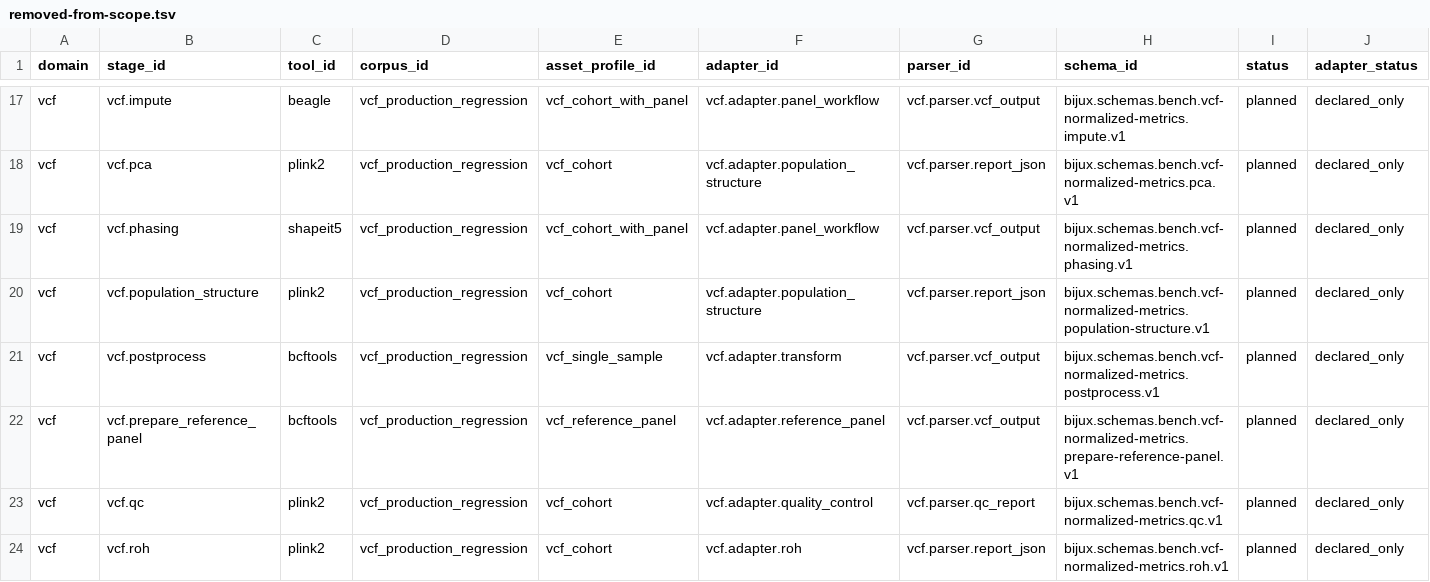
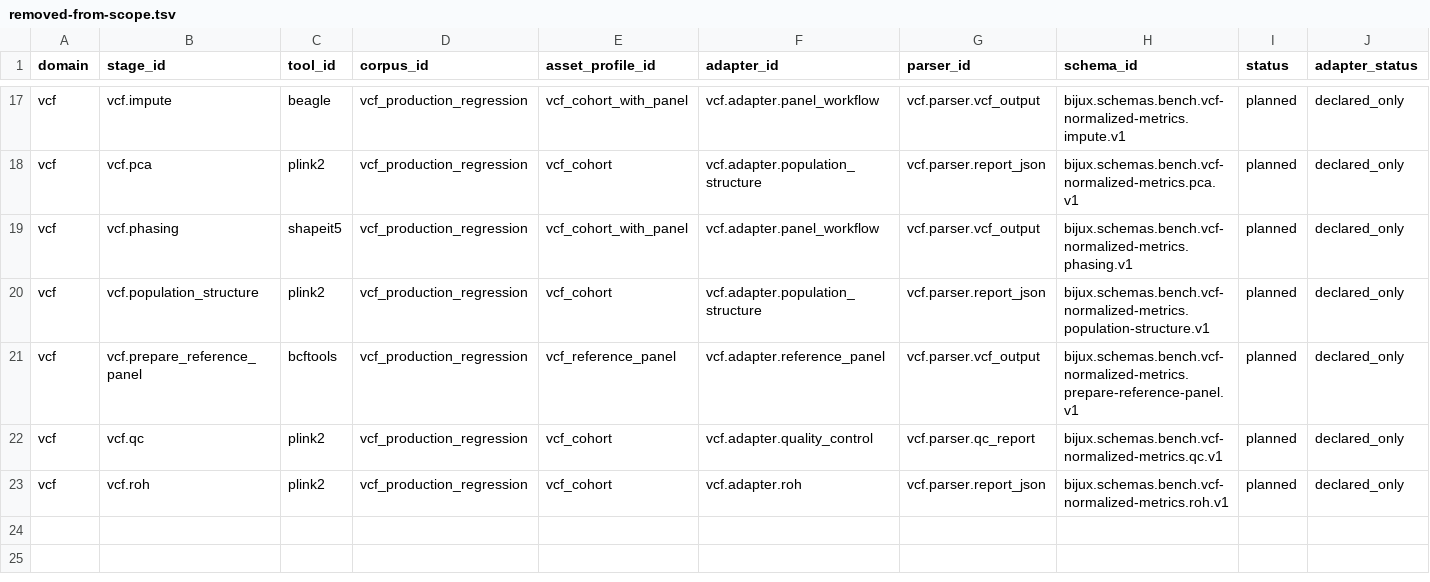
Before and after one commit to bijux/bijux-genomics, a TSV file: benchmarks/readiness/removed-from-scope.tsv, drawn as a sheet; only a part is shown, gaps mark what is left out; rows hold the shown columns only; the diff names each change by its address in the sheet, - before the commit and + after, or states it on an @@ line.

Commit message:
feat(benchmarks): refresh vcf postprocess active-scope proof

```diff
--- a/benchmarks/readiness/removed-from-scope.tsv
+++ b/benchmarks/readiness/removed-from-scope.tsv
-row 21: vcf | vcf.postprocess | bcftools | vcf_production_regression | vcf_single_sample | vcf.adapter.transform | vcf.parser.vcf_output | bijux.schemas.bench.vcf-normalized-metrics.postprocess.v1 | planned | declared_only
```
Also changed, not shown: benchmarks/readiness/all-domain-stage-tool-table.tsv, benchmarks/readiness/all-domains/active-stage-catalog.tsv, 18 other files.
